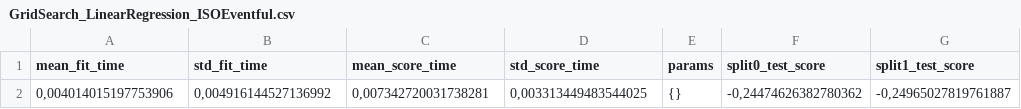
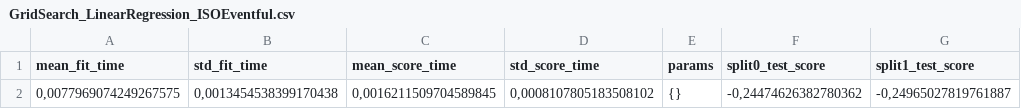
Before and after one commit to alvaro-lum/MI_CODIGO, a CSV file: Graficas_IA_SUSTITUIDO_TFG/Resultados_GridSearch/GridSearch_LinearRegression_ISOEventful.csv, drawn as a sheet; only a part is shown; the diff names each change by its address in the sheet, - before the commit and + after, or states it on an @@ line.

```diff
--- a/Graficas_IA_SUSTITUIDO_TFG/Resultados_GridSearch/GridSearch_LinearRegression_ISOEventful.csv
+++ b/Graficas_IA_SUSTITUIDO_TFG/Resultados_GridSearch/GridSearch_LinearRegression_ISOEventful.csv
-A2 (mean_fit_time): 0,004014015197753906
+A2 (mean_fit_time): 0,0077969074249267575
-B2 (std_fit_time): 0,004916144527136992
+B2 (std_fit_time): 0,0013454538399170438
-C2 (mean_score_time): 0,007342720031738281
+C2 (mean_score_time): 0,0016211509704589845
-D2 (std_score_time): 0,003313449483544025
+D2 (std_score_time): 0,0008107805183508102
```
Also changed, not shown: Graficas_IA_SUSTITUIDO_TFG/Resultados_GridSearch/GridSearch_LinearRegression_ISOPleasant.csv, Graficas_IA_SUSTITUIDO_TFG/Resultados_GridSearch/GridSearch_RandomForest_ISOEventful.csv, 1 other file.
